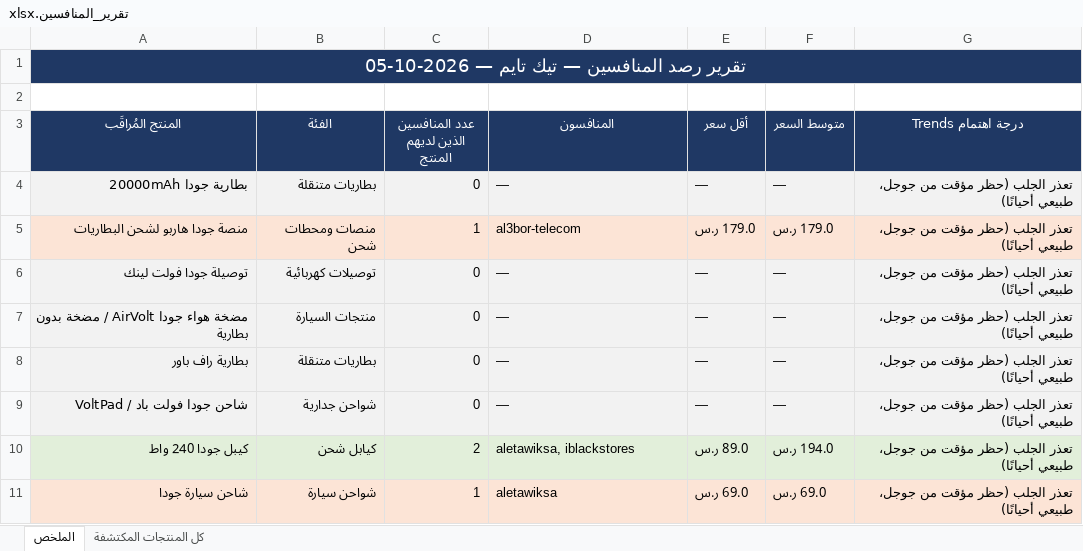
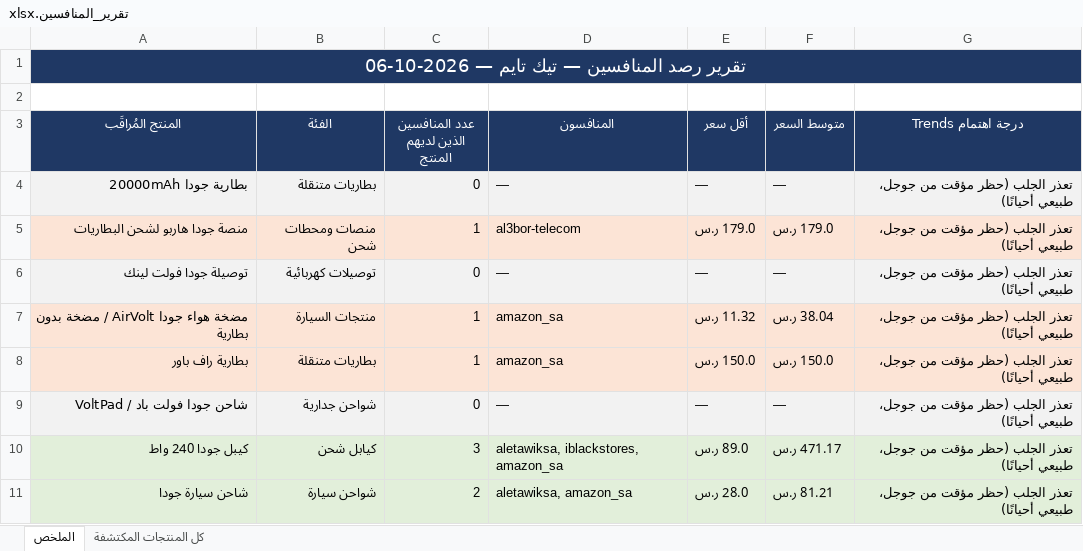
Before and after one commit to wael1997/techtime-market-data, an Excel workbook: data/تقرير_المنافسين.xlsx, sheet الملخص, drawn as a sheet; values as stored, in another font and other column widths than the file's, no borders; the diff names each change by its address in the sheet, - before the commit and + after, or states it on an @@ line.

Commit message:
تحديث بيانات المنافسين — 2026-10-06

```diff
--- a/data/تقرير_المنافسين.xlsx (sheet الملخص)
+++ b/data/تقرير_المنافسين.xlsx (sheet الملخص)
-A1 (المنتج المُراقَب): تقرير رصد المنافسين — تيك تايم — 2026-10-05
+A1 (المنتج المُراقَب): تقرير رصد المنافسين — تيك تايم — 2026-10-06
-A7:G8 fill: #F2F2F2
+A7:G8 fill: #FCE4D6
-C7:C8 (عدد المنافسين الذين لديهم المنتج): 0
+C7:C8 (عدد المنافسين الذين لديهم المنتج): 1
-D7:D8 (المنافسون): —
+D7:D8 (المنافسون): amazon_sa
-E7 (أقل سعر): —
+E7 (أقل سعر): 11.32 ر.س
-F7 (متوسط السعر): —
+F7 (متوسط السعر): 38.04 ر.س
-E8 (أقل سعر): —
+E8 (أقل سعر): 150.0 ر.س
-F8 (متوسط السعر): —
+F8 (متوسط السعر): 150.0 ر.س
-C10 (عدد المنافسين الذين لديهم المنتج): 2
+C10 (عدد المنافسين الذين لديهم المنتج): 3
-D10 (المنافسون): aletawiksa, iblackstores
+D10 (المنافسون): aletawiksa, iblackstores, amazon_sa
-F10 (متوسط السعر): 194.0 ر.س
+F10 (متوسط السعر): 471.17 ر.س
-A11:G11 fill: #FCE4D6
+A11:G11 fill: #E2EFDA
-C11 (عدد المنافسين الذين لديهم المنتج): 1
+C11 (عدد المنافسين الذين لديهم المنتج): 2
-D11 (المنافسون): aletawiksa
+D11 (المنافسون): aletawiksa, amazon_sa
-E11 (أقل سعر): 69.0 ر.س
+E11 (أقل سعر): 28.0 ر.س
-F11 (متوسط السعر): 69.0 ر.س
+F11 (متوسط السعر): 81.21 ر.س
```
Also changed, not shown: sheet كل المنتجات المكتشفة, 2 other files.
